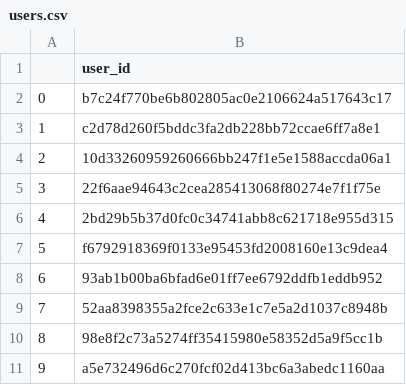
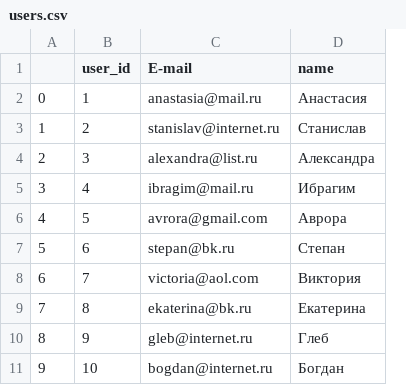
Before and after one commit to UltimaKIND/Graph-based-recomendation-system, a CSV file: data/users.csv, drawn as a sheet; removed rows and columns are numbered as before the commit, all else as after; the diff names each change by its address in the sheet, - before the commit and + after, or states it on an @@ line.

```diff
--- a/data/users.csv
+++ b/data/users.csv
-column B (user_id), rows 2-11: b7c24f770be6b802805ac0e2106624a517643c17 | c2d78d260f5bddc3fa2db228bb72ccae6ff7a8e1 | 10d33260959260666bb247f1e5e1588accda06a1 | 22f6aae94643c2cea285413068f80274e7f1f75e | 2bd29b5b37d0fc0c34741abb8c621718e955d315 | f6792918369f0133e95453fd2008160e13c9dea4 | 93ab1b00ba6bfad6e01ff7ee6792ddfb1eddb952 | 52aa8398355a2fce2c633e1c7e5a2d1037c8948b | 98e8f2c73a5274ff35415980e58352d5a9f5cc1b | a5e732496d6c270fcf02d413bc6a3abedc1160aa
+column B (user_id), rows 2-11: 1 | 2 | 3 | 4 | 5 | 6 | 7 | 8 | 9 | 10
+column C (E-mail), rows 2-11: anastasia@mail.ru | stanislav@internet.ru | alexandra@list.ru | ibragim@mail.ru | avrora@gmail.com | stepan@bk.ru | victoria@aol.com | ekaterina@bk.ru | gleb@internet.ru | bogdan@internet.ru
+column D (name), rows 2-11: Анастасия | Станислав | Александра | Ибрагим | Аврора | Степан | Виктория | Екатерина | Глеб | Богдан
```
Also changed, not shown: data/tracks.csv, 1 other file.
